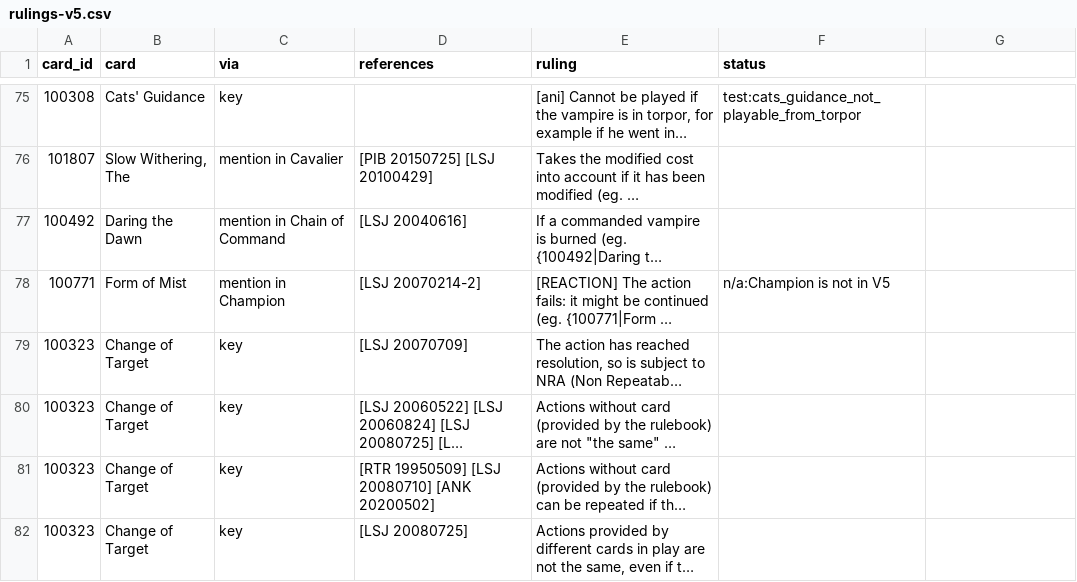
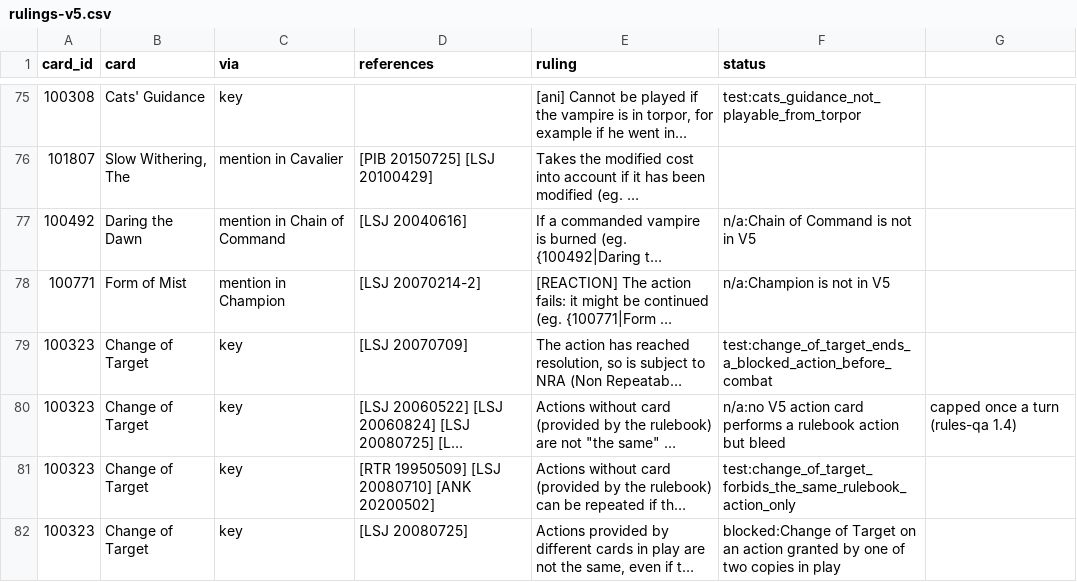
Before and after one commit to lionel-panhaleux/zero-vtes, a CSV file: data/rulings-v5.csv, drawn as a sheet; only a part is shown, gaps mark what is left out; long unchanged cells end in …; the diff covers the shown part only; the diff names each change by its address in the sheet, - before the commit and + after, or states it on an @@ line.

```diff
--- a/data/rulings-v5.csv
+++ b/data/rulings-v5.csv
-F77 (status): (empty)
+F77 (status): n/a:Chain of Command is not in V5
-F79 (status): (empty)
+F79 (status): test:change_of_target_ends_a_blocked_action_before_combat
-F80 (status): (empty)
+F80 (status): n/a:no V5 action card performs a rulebook action but bleed
-G80: (empty)
+G80: capped once a turn (rules-qa 1.4)
-F81 (status): (empty)
+F81 (status): test:change_of_target_forbids_the_same_rulebook_action_only
-F82 (status): (empty)
+F82 (status): blocked:Change of Target on an action granted by one of two copies in play
```
Also changed, not shown: 87 edited cells elsewhere in this file, 25 other files.
